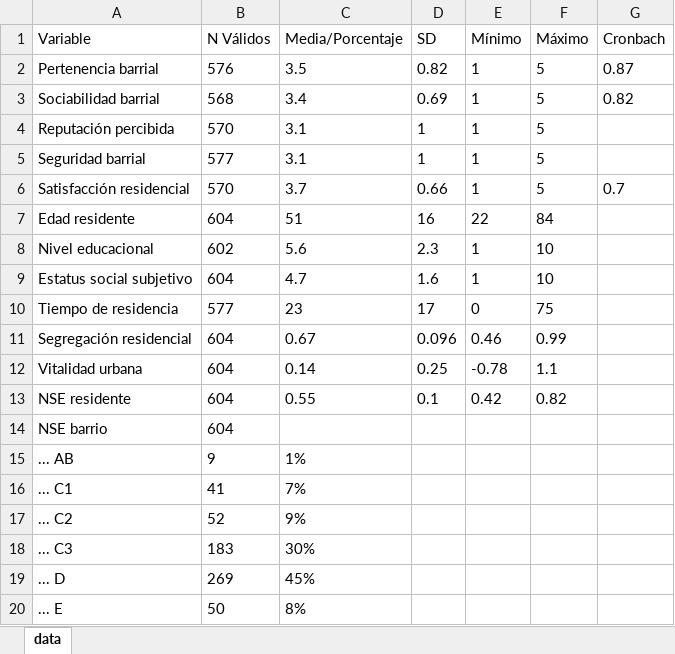
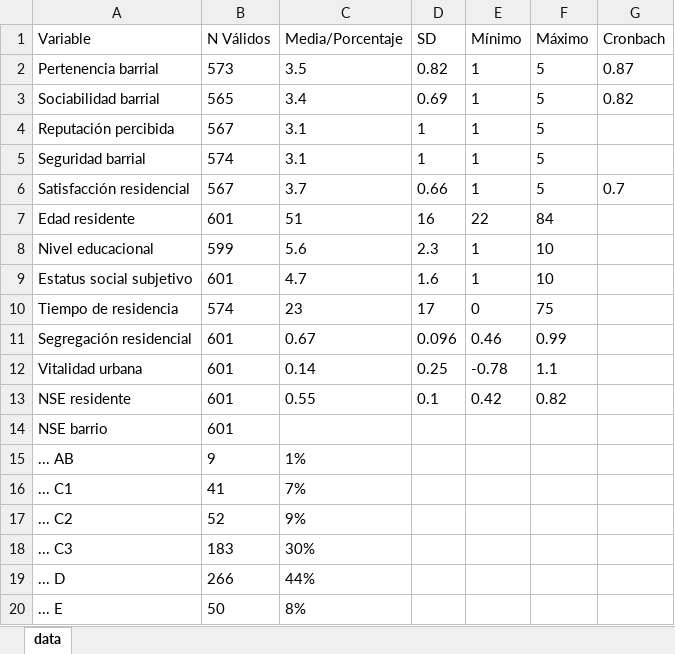
Before and after one commit to cristobalortizvilches/dse-cob-mdu-thesis, an Excel workbook: 3_output/tablas/desc_table.xlsx, sheet data, drawn as a sheet; values as stored, in another font and other column widths than the file's, no borders; the diff names each change by its address in the sheet, - before the commit and + after, or states it on an @@ line.

```diff
--- a/3_output/tablas/desc_table.xlsx (sheet data)
+++ b/3_output/tablas/desc_table.xlsx (sheet data)
-B2 (N Válidos): 576
+B2 (N Válidos): 573
-B3 (N Válidos): 568
+B3 (N Válidos): 565
-B4 (N Válidos): 570
+B4 (N Válidos): 567
-B5 (N Válidos): 577
+B5 (N Válidos): 574
-B6 (N Válidos): 570
+B6 (N Válidos): 567
-B7 (N Válidos): 604
+B7 (N Válidos): 601
-B8 (N Válidos): 602
+B8 (N Válidos): 599
-B9 (N Válidos): 604
+B9 (N Válidos): 601
-B10 (N Válidos): 577
+B10 (N Válidos): 574
-B11:B14 (N Válidos): 604
+B11:B14 (N Válidos): 601
-B19 (N Válidos): 269
+B19 (N Válidos): 266
-C19 (Media/Porcentaje): 45%
+C19 (Media/Porcentaje): 44%
```
Also changed, not shown: 3_output/tablas/1_test_hipotesis.xlsx, 3_output/tablas/2_desc_tabl.xlsx, 23 other files.
